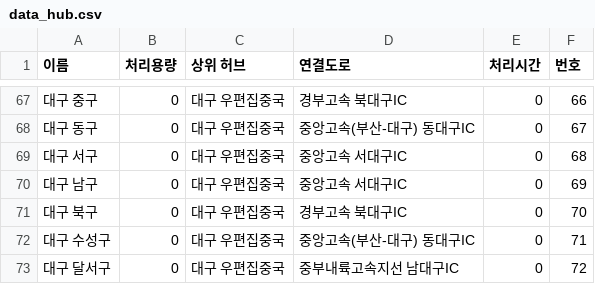
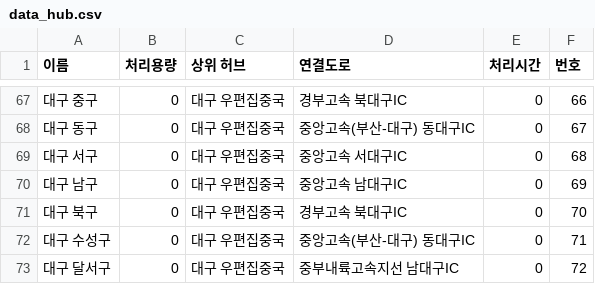
Before and after one commit to austinlee04/Dynamic_Logistics_Alpha, a CSV file: data_hub.csv, drawn as a sheet; only a part is shown, gaps mark what is left out.

```diff
--- a/data_hub.csv
+++ b/data_hub.csv
@@ -69,3 +69,3 @@
 대구 서구,0,대구 우편집중국,중앙고속 서대구IC,0,68
-대구 남구,0,대구 우편집중국,중앙고속 서대구IC,0,69
+대구 남구,0,대구 우편집중국,중앙고속 남대구IC,0,69
 대구 북구,0,대구 우편집중국,경부고속 북대구IC,0,70
```
Also changed, not shown: 2 other files.
